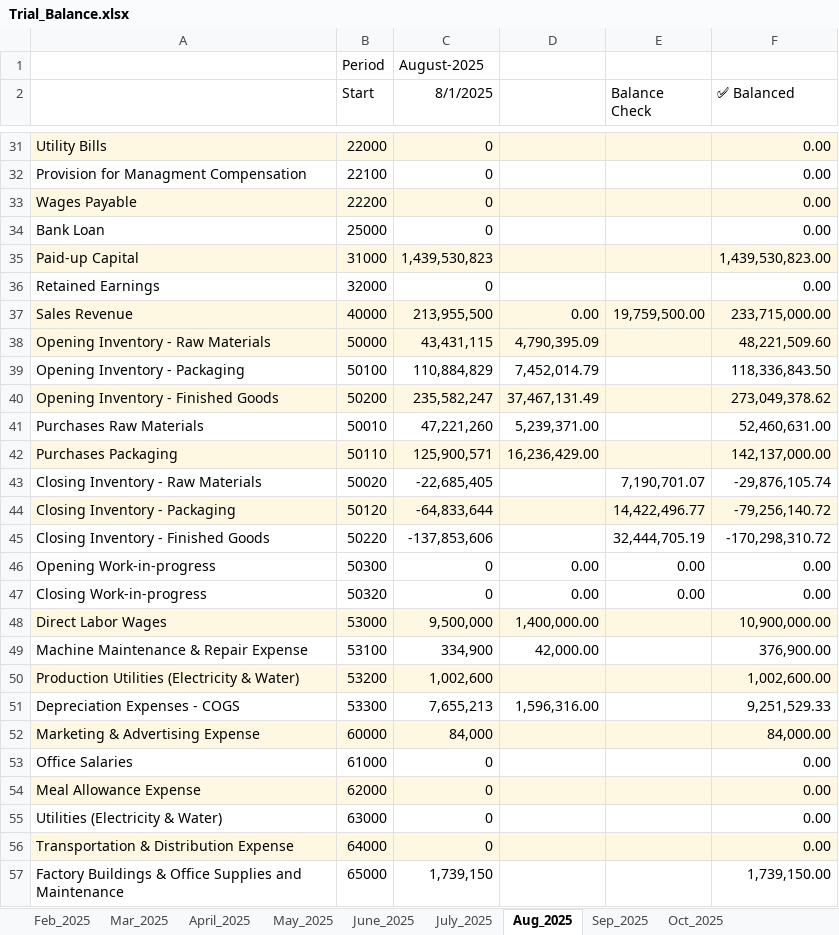
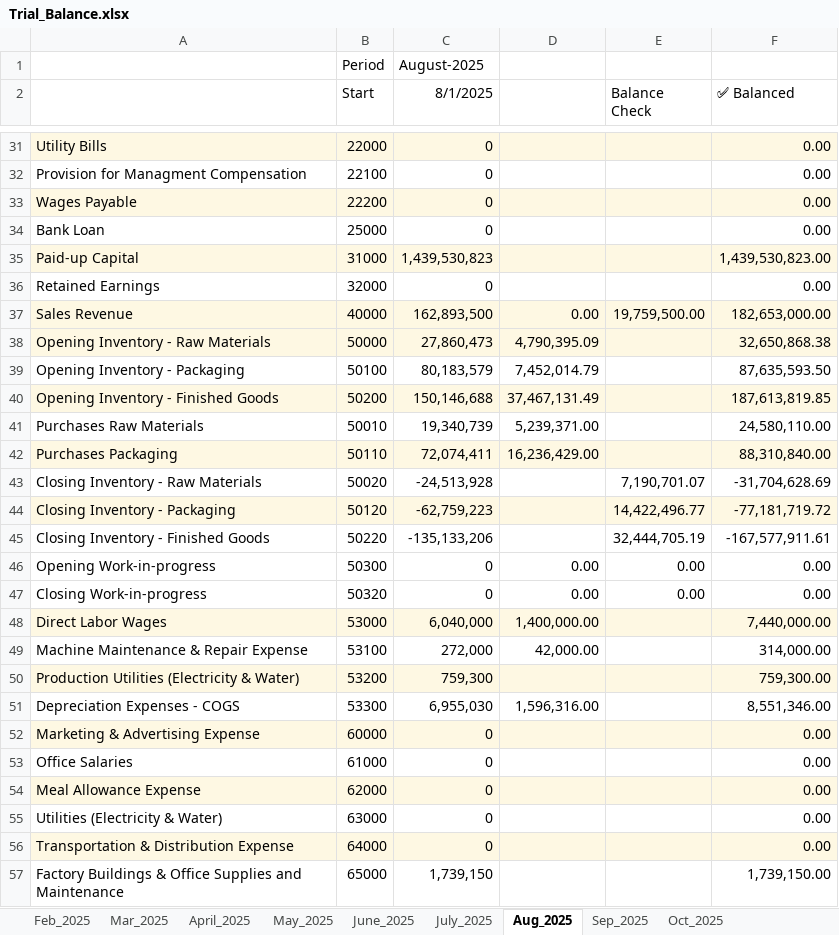
Before and after one commit to iceiceib/workspace_accountant, an Excel workbook: accountant-skill/Exisitng Accounting Workflow _ reference files/Financial Reports/Trial_Balance.xlsx, sheet Aug_2025, drawn as a sheet; only a part is shown, gaps mark what is left out; values as stored, in another font and other column widths than the file's, no borders; the diff covers the shown part only; the diff names each change by its address in the sheet, - before the commit and + after, or states it on an @@ line.

```diff
--- a/accountant-skill/Exisitng Accounting Workflow _ reference files/Financial Reports/Trial_Balance.xlsx (sheet Aug_2025)
+++ b/accountant-skill/Exisitng Accounting Workflow _ reference files/Financial Reports/Trial_Balance.xlsx (sheet Aug_2025)
-C37 (8/1/2025): 213,955,500
+C37 (8/1/2025): 162,893,500
-F37 (✅ Balanced): 233,715,000.00
+F37 (✅ Balanced): 182,653,000.00
-C38 (8/1/2025): 43,431,115
+C38 (8/1/2025): 27,860,473
-F38 (✅ Balanced): 48,221,509.60
+F38 (✅ Balanced): 32,650,868.38
-C39 (8/1/2025): 110,884,829
+C39 (8/1/2025): 80,183,579
-F39 (✅ Balanced): 118,336,843.50
+F39 (✅ Balanced): 87,635,593.50
-C40 (8/1/2025): 235,582,247
+C40 (8/1/2025): 150,146,688
-F40 (✅ Balanced): 273,049,378.62
+F40 (✅ Balanced): 187,613,819.85
-C41 (8/1/2025): 47,221,260
+C41 (8/1/2025): 19,340,739
-F41 (✅ Balanced): 52,460,631.00
+F41 (✅ Balanced): 24,580,110.00
-C42 (8/1/2025): 125,900,571
+C42 (8/1/2025): 72,074,411
-F42 (✅ Balanced): 142,137,000.00
+F42 (✅ Balanced): 88,310,840.00
-C43 (8/1/2025): -22,685,405
+C43 (8/1/2025): -24,513,928
-F43 (✅ Balanced): -29,876,105.74
+F43 (✅ Balanced): -31,704,628.69
-C44 (8/1/2025): -64,833,644
+C44 (8/1/2025): -62,759,223
-F44 (✅ Balanced): -79,256,140.72
+F44 (✅ Balanced): -77,181,719.72
-C45 (8/1/2025): -137,853,606
+C45 (8/1/2025): -135,133,206
-F45 (✅ Balanced): -170,298,310.72
+F45 (✅ Balanced): -167,577,911.61
-C48 (8/1/2025): 9,500,000
+C48 (8/1/2025): 6,040,000
-F48 (✅ Balanced): 10,900,000.00
+F48 (✅ Balanced): 7,440,000.00
-C49 (8/1/2025): 334,900
+C49 (8/1/2025): 272,000
-F49 (✅ Balanced): 376,900.00
+F49 (✅ Balanced): 314,000.00
-C50 (8/1/2025): 1,002,600
+C50 (8/1/2025): 759,300
-F50 (✅ Balanced): 1,002,600.00
+F50 (✅ Balanced): 759,300.00
-C51 (8/1/2025): 7,655,213
+C51 (8/1/2025): 6,955,030
-F51 (✅ Balanced): 9,251,529.33
+F51 (✅ Balanced): 8,551,346.00
-C52 (8/1/2025): 84,000
+C52 (8/1/2025): 0
-F52 (✅ Balanced): 84,000.00
+F52 (✅ Balanced): 0.00
```
Also changed, not shown: 6 edited cells elsewhere in this sheet, sheet April_2025, sheet June_2025, sheet July_2025, sheet Sep_2025, sheet May_2025, sheet Oct_2025, accountant-skill/Exisitng Accounting Workflow _ reference files/Books of Prime Entry/Packaging_Tracker.xlsx, accountant-skill/Exisitng Accounting Workflow _ reference files/Financial Reports/Financial_Statements.xlsx, 5 other files.
